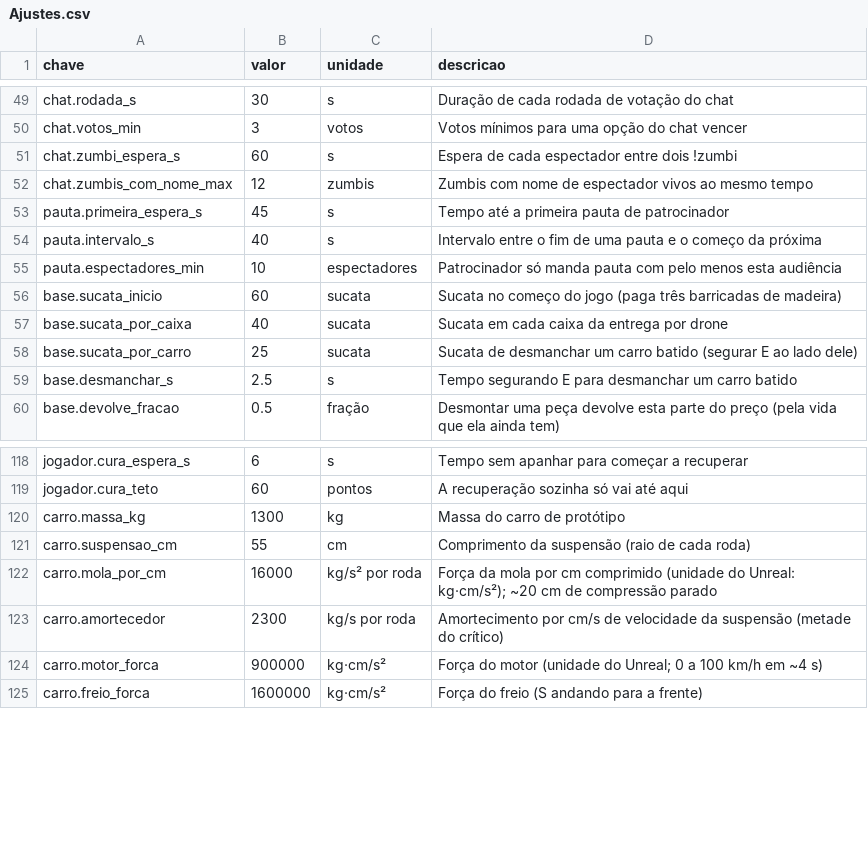
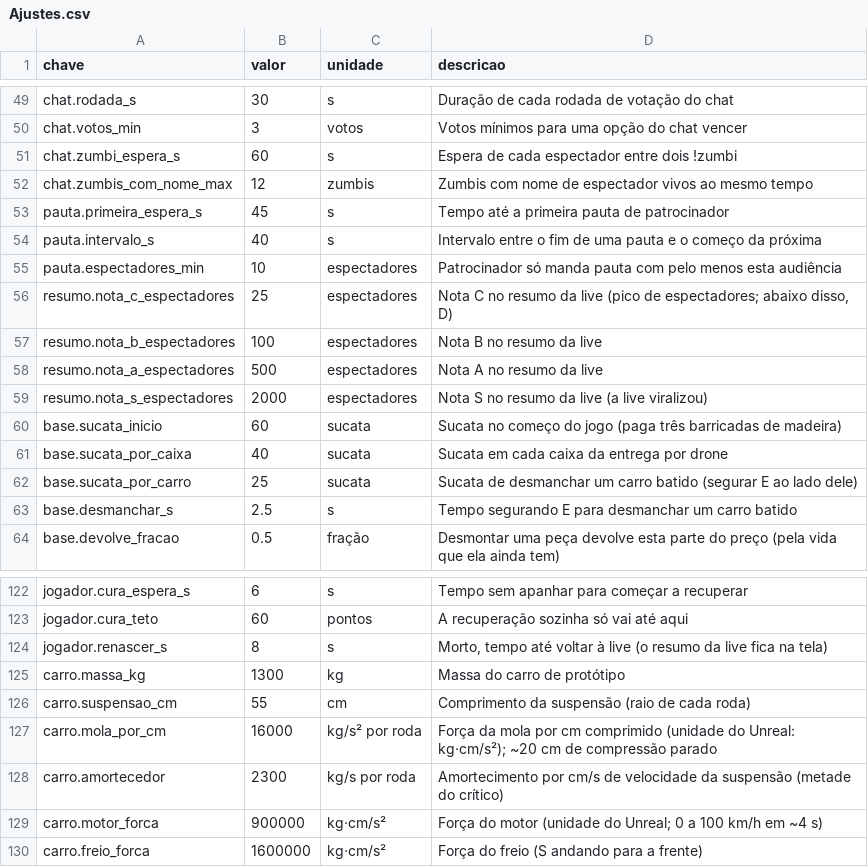
Before and after one commit to Felipebonamigo/Zombie, a CSV file: Data/Ajustes.csv, drawn as a sheet; only a part is shown, gaps mark what is left out.

```diff
--- a/Data/Ajustes.csv
+++ b/Data/Ajustes.csv
@@ -55,2 +55,6 @@ pauta.intervalo_s,40,s,Intervalo entre o fim de uma pauta e o começo da próxim
 pauta.espectadores_min,10,espectadores,Patrocinador só manda pauta com pelo menos esta audiência
+resumo.nota_c_espectadores,25,espectadores,"Nota C no resumo da live (pico de espectadores; abaixo disso, D)"
+resumo.nota_b_espectadores,100,espectadores,Nota B no resumo da live
+resumo.nota_a_espectadores,500,espectadores,Nota A no resumo da live
+resumo.nota_s_espectadores,2000,espectadores,Nota S no resumo da live (a live viralizou)
 base.sucata_inicio,60,sucata,Sucata no começo do jogo (paga três barricadas de madeira)
@@ -119,2 +123,3 @@ jogador.cura_espera_s,6,s,Tempo sem apanhar para começar a recuperar
 jogador.cura_teto,60,pontos,A recuperação sozinha só vai até aqui
+jogador.renascer_s,8,s,"Morto, tempo até voltar à live (o resumo da live fica na tela)"
 carro.massa_kg,1300,kg,Massa do carro de protótipo
```
Also changed, not shown: Data/ChatFalso.csv, 21 other files.
